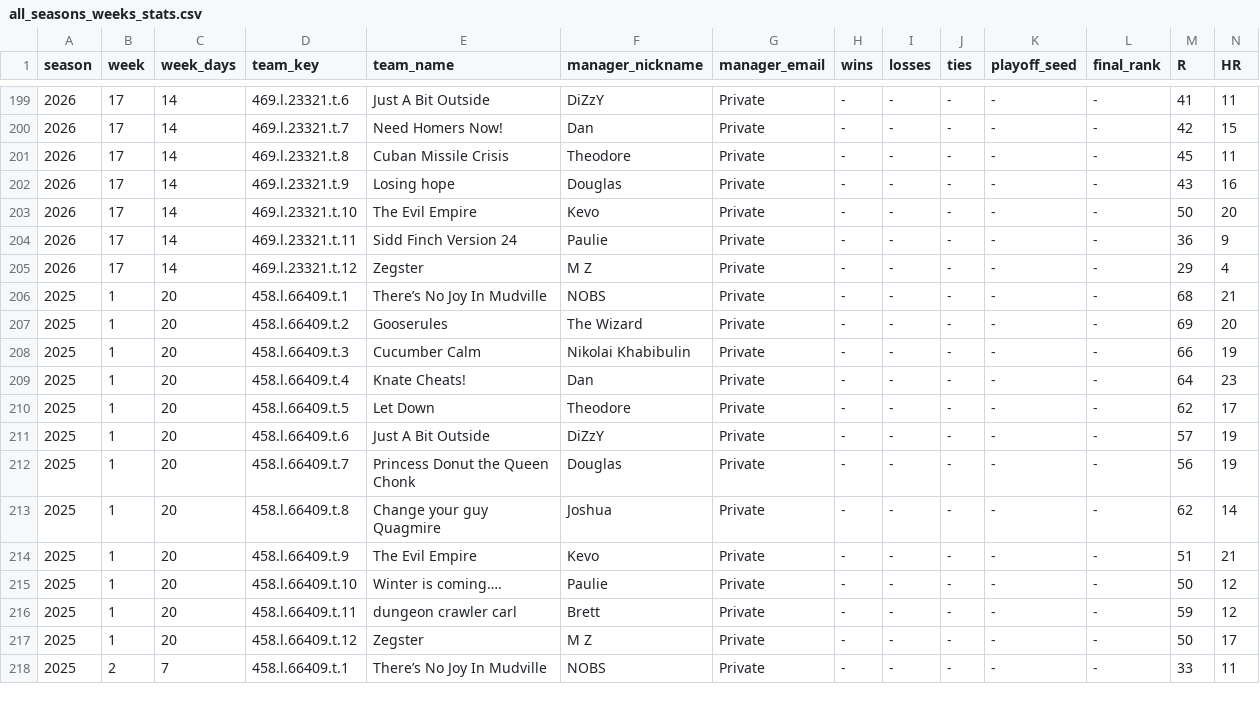
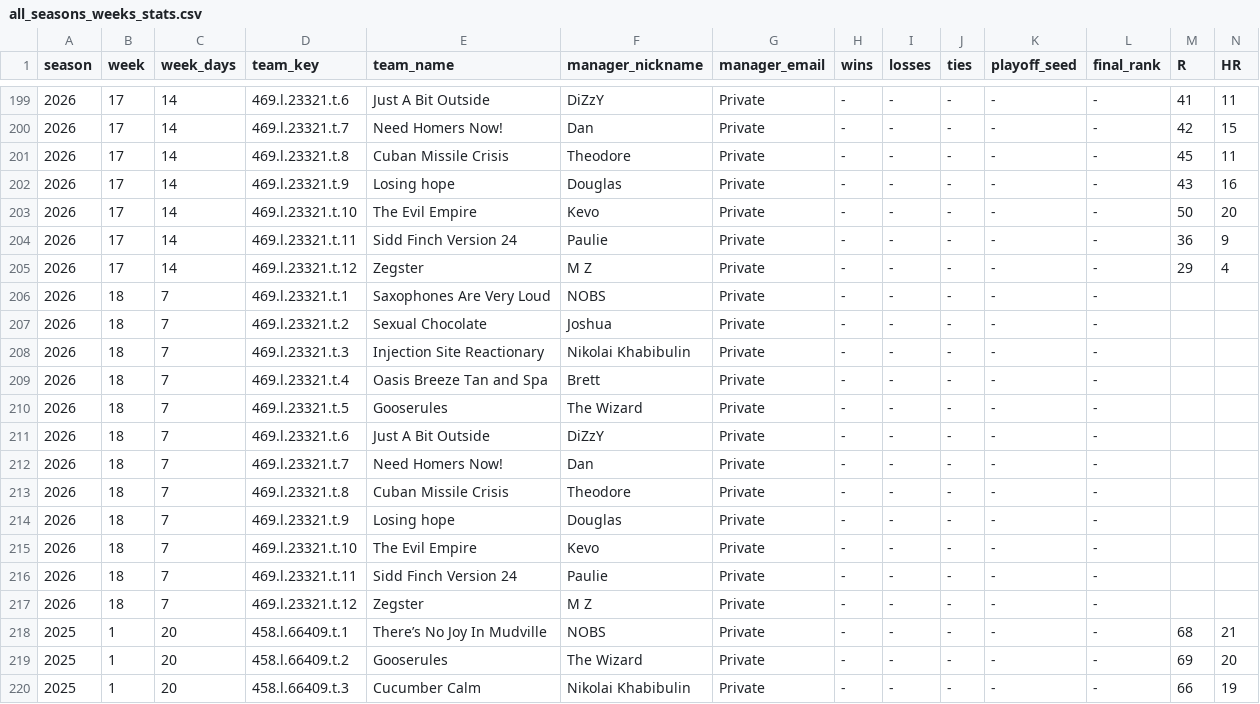
Before and after one commit to mzaiger/Fantasy_Lifetime_Stats, a CSV file: all_seasons_weeks_stats.csv, drawn as a sheet; only a part is shown, gaps mark what is left out; the shorter side is filled out with more unchanged rows; rows hold the shown columns only; the diff names each change by its address in the sheet, - before the commit and + after, or states it on an @@ line.

```diff
--- a/all_seasons_weeks_stats.csv
+++ b/all_seasons_weeks_stats.csv
+row 206: 2026 | 18 | 7 | 469.l.23321.t.1 | Saxophones Are Very Loud | NOBS | Private | - | - | - | - | -
+row 207: 2026 | 18 | 7 | 469.l.23321.t.2 | Sexual Chocolate | Joshua | Private | - | - | - | - | -
+row 208: 2026 | 18 | 7 | 469.l.23321.t.3 | Injection Site Reactionary | Nikolai Khabibulin | Private | - | - | - | - | -
+row 209: 2026 | 18 | 7 | 469.l.23321.t.4 | Oasis Breeze Tan and Spa | Brett | Private | - | - | - | - | -
+row 210: 2026 | 18 | 7 | 469.l.23321.t.5 | Gooserules | The Wizard | Private | - | - | - | - | -
+row 211: 2026 | 18 | 7 | 469.l.23321.t.6 | Just A Bit Outside | DiZzY | Private | - | - | - | - | -
+row 212: 2026 | 18 | 7 | 469.l.23321.t.7 | Need Homers Now! | Dan | Private | - | - | - | - | -
+row 213: 2026 | 18 | 7 | 469.l.23321.t.8 | Cuban Missile Crisis | Theodore | Private | - | - | - | - | -
+row 214: 2026 | 18 | 7 | 469.l.23321.t.9 | Losing hope | Douglas | Private | - | - | - | - | -
+row 215: 2026 | 18 | 7 | 469.l.23321.t.10 | The Evil Empire | Kevo | Private | - | - | - | - | -
+row 216: 2026 | 18 | 7 | 469.l.23321.t.11 | Sidd Finch Version 24 | Paulie | Private | - | - | - | - | -
+row 217: 2026 | 18 | 7 | 469.l.23321.t.12 | Zegster | M Z | Private | - | - | - | - | -
```
Also changed, not shown: 1 other file.
